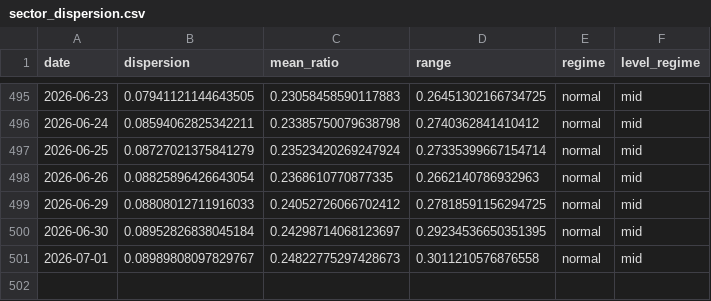
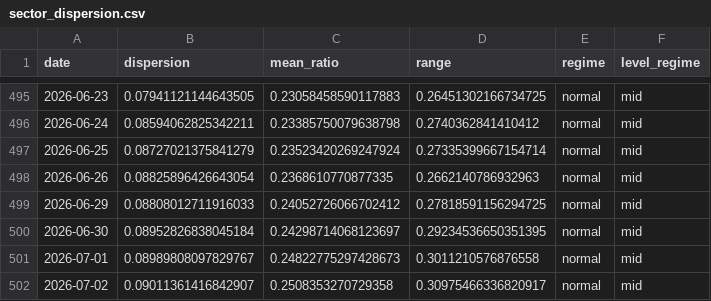
Before and after one commit to sydcurie/uptrend-dashboard, a CSV file: data/sector_dispersion.csv, drawn as a sheet; only a part is shown, gaps mark what is left out.

```diff
--- a/data/sector_dispersion.csv
+++ b/data/sector_dispersion.csv
@@ -501 +501,2 @@ date,dispersion,mean_ratio,range,regime,level_regime
 2026-07-01,0.08989808097829767,0.24822775297428673,0.3011210576876558,normal,mid
+2026-07-02,0.09011361416842907,0.2508353270729358,0.30975466336820917,normal,mid
```
Also changed, not shown: data/industry_summary.csv, data/sector_summary.csv, 2 other files.
